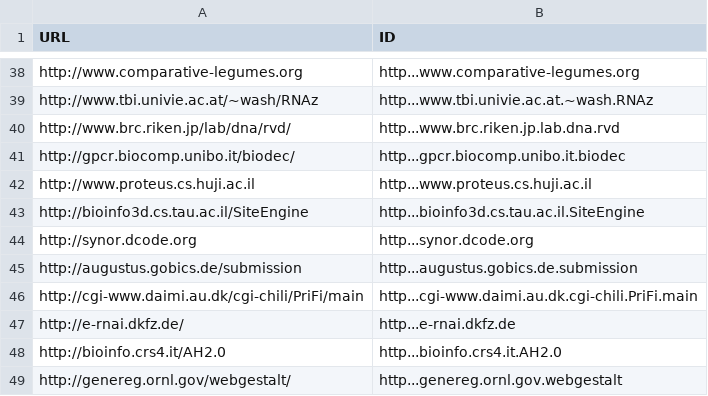
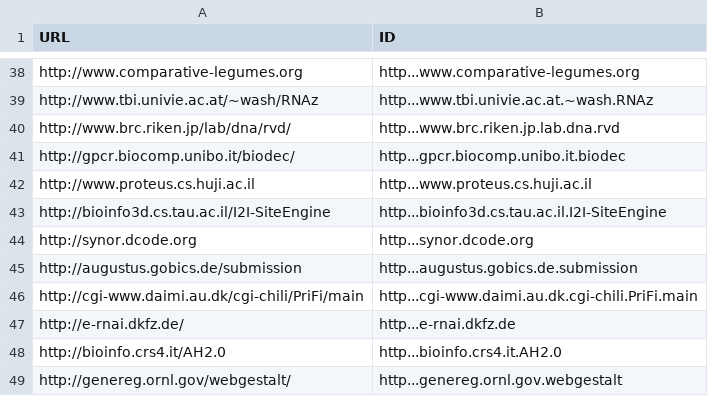
Before and after one commit to CCB-SB/Aviator, a CSV file: data_download/download/urls2query.1.csv, drawn as a sheet; only a part is shown, gaps mark what is left out.

```diff
--- a/data_download/download/urls2query.1.csv
+++ b/data_download/download/urls2query.1.csv
@@ -42,3 +42,3 @@ http://gpcr.biocomp.unibo.it/biodec/	http...gpcr.biocomp.unibo.it.biodec
 http://www.proteus.cs.huji.ac.il	http...www.proteus.cs.huji.ac.il
-http://bioinfo3d.cs.tau.ac.il/SiteEngine	http...bioinfo3d.cs.tau.ac.il.SiteEngine
+http://bioinfo3d.cs.tau.ac.il/I2I-SiteEngine	http...bioinfo3d.cs.tau.ac.il.I2I-SiteEngine
 http://synor.dcode.org	http...synor.dcode.org
```
Also changed, not shown: data_download/data/curated_urls.csv, data_download/download/urls2query.13.csv, 11 other files.
